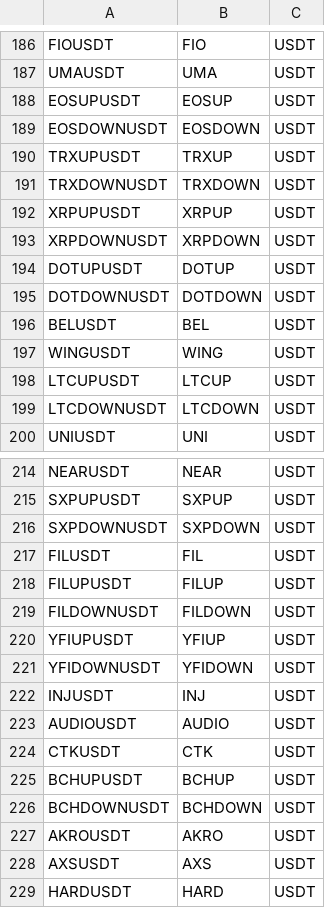
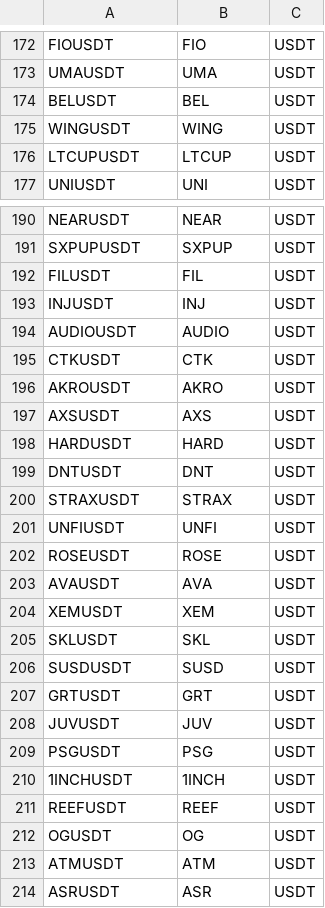
Before and after one commit to Emindu/heikin_ashi_ema_strategy, a CSV file: data/dataset_usdt.csv, drawn as a sheet; only a part is shown, gaps mark what is left out; the shorter side is filled out with more unchanged rows; the diff covers the shown part only; the diff names each change by its address in the sheet, - before the commit and + after, or states it on an @@ line.

```diff
--- a/data/dataset_usdt.csv
+++ b/data/dataset_usdt.csv
-row 188: EOSUPUSDT | EOSUP | USDT
-row 189: EOSDOWNUSDT | EOSDOWN | USDT
-row 190: TRXUPUSDT | TRXUP | USDT
-row 191: TRXDOWNUSDT | TRXDOWN | USDT
-row 192: XRPUPUSDT | XRPUP | USDT
-row 193: XRPDOWNUSDT | XRPDOWN | USDT
-row 194: DOTUPUSDT | DOTUP | USDT
-row 195: DOTDOWNUSDT | DOTDOWN | USDT
-row 199: LTCDOWNUSDT | LTCDOWN | USDT
-row 216: SXPDOWNUSDT | SXPDOWN | USDT
-row 218: FILUPUSDT | FILUP | USDT
-row 219: FILDOWNUSDT | FILDOWN | USDT
-row 220: YFIUPUSDT | YFIUP | USDT
-row 221: YFIDOWNUSDT | YFIDOWN | USDT
-row 225: BCHUPUSDT | BCHUP | USDT
-row 226: BCHDOWNUSDT | BCHDOWN | USDT
```
Also changed, not shown: 23 removed rows elsewhere in this file, 2 other files.
